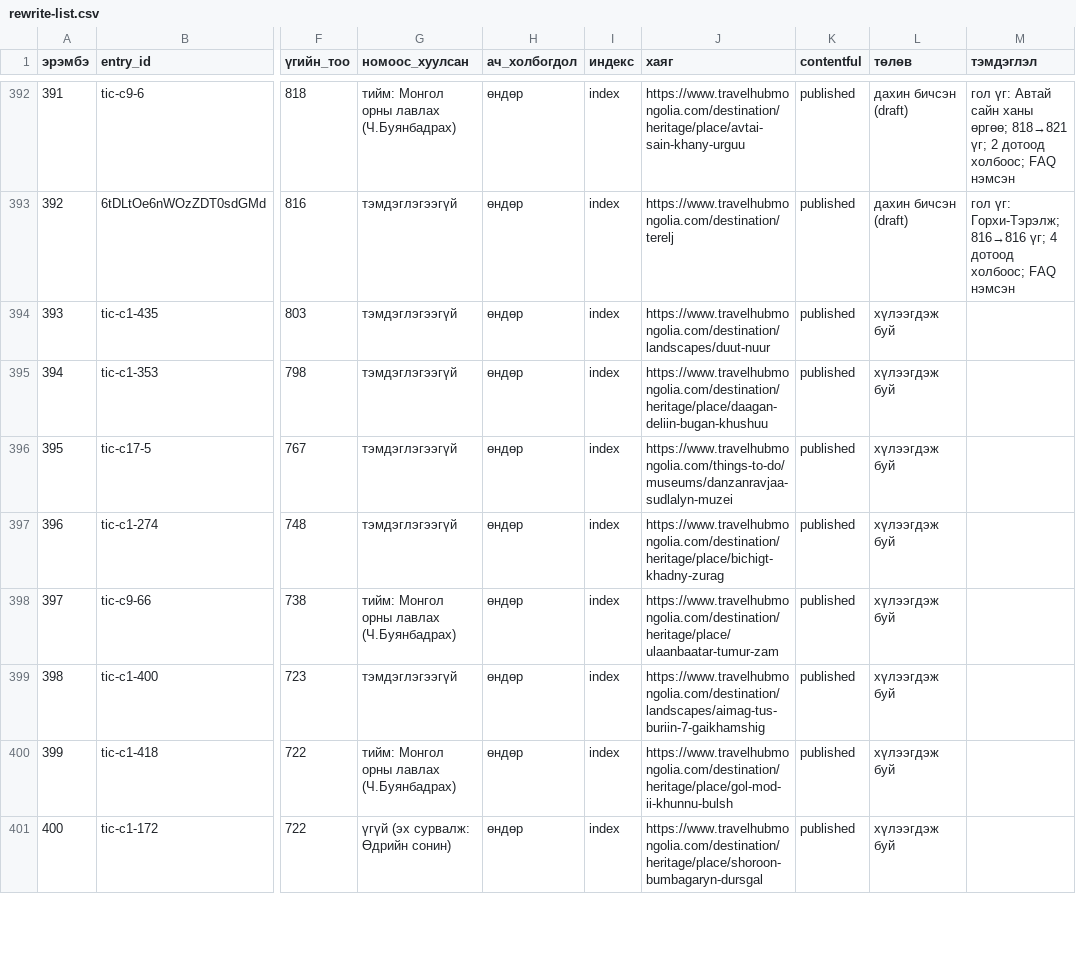
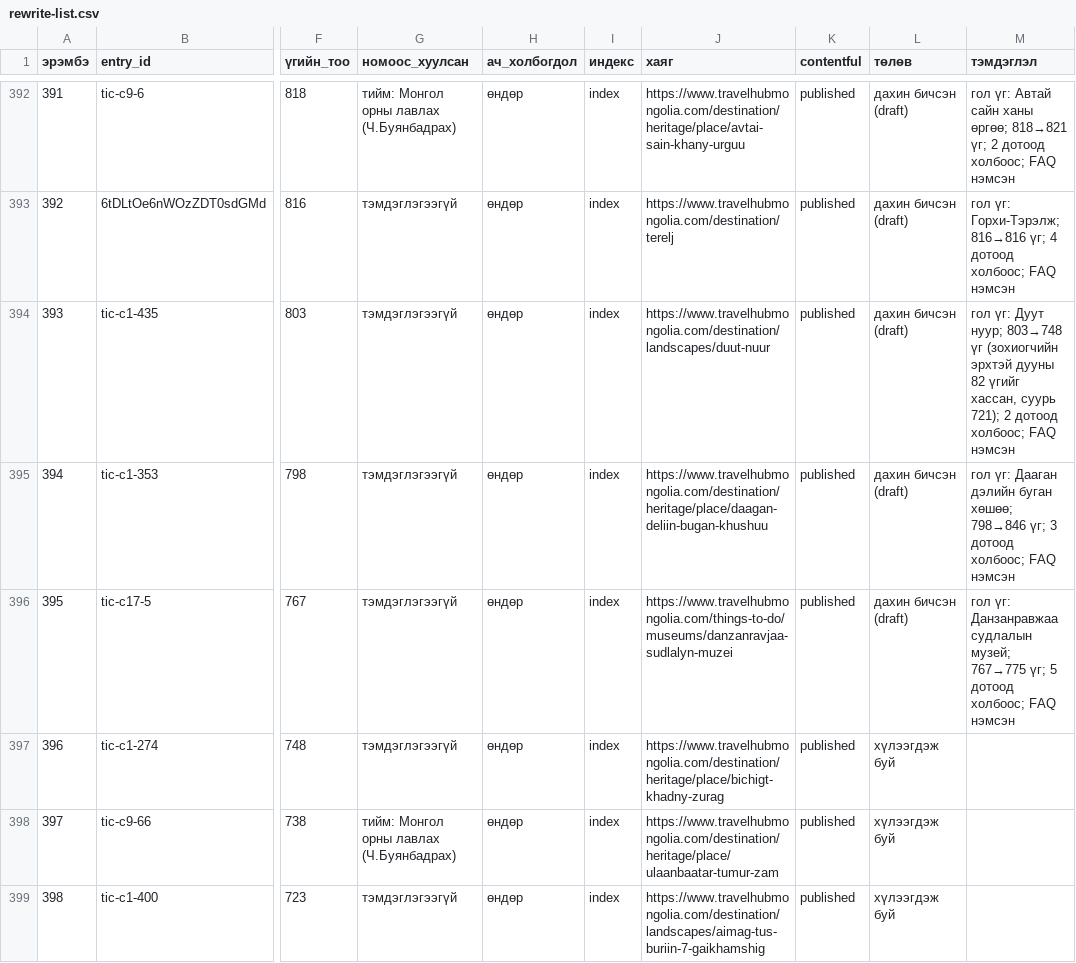
Before and after one commit to joinmemanager/travel-mongolia, a CSV file: docs/plan/rewrite-list.csv, drawn as a sheet; only a part is shown, gaps mark what is left out; the shorter side is filled out with more unchanged rows; the diff names each change by its address in the sheet, - before the commit and + after, or states it on an @@ line.

```diff
--- a/docs/plan/rewrite-list.csv
+++ b/docs/plan/rewrite-list.csv
-L394:L396 (төлөв): хүлээгдэж буй
+L394:L396 (төлөв): дахин бичсэн (draft)
-M394 (тэмдэглэл): (empty)
+M394 (тэмдэглэл): гол үг: Дуут нуур; 803→748 үг (зохиогчийн эрхтэй дууны 82 үгийг хассан, суурь 721); 2 дотоод холбоос; FAQ нэмсэн
-M395 (тэмдэглэл): (empty)
+M395 (тэмдэглэл): гол үг: Дааган дэлийн буган хөшөө; 798→846 үг; 3 дотоод холбоос; FAQ нэмсэн
-M396 (тэмдэглэл): (empty)
+M396 (тэмдэглэл): гол үг: Данзанравжаа судлалын музей; 767→775 үг; 5 дотоод холбоос; FAQ нэмсэн
```
Also changed, not shown: 4 other files.
